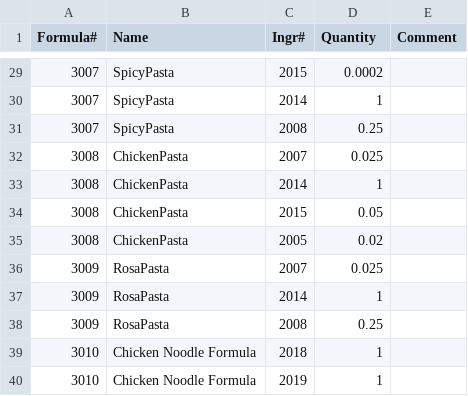
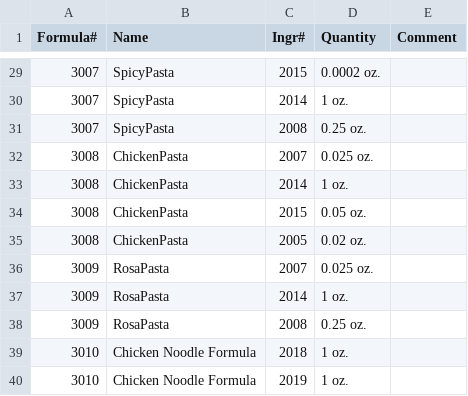
Before and after one commit to dylPeters15/hypothetical-code, a CSV file: importexport/formulas_valid.csv, drawn as a sheet; only a part is shown, gaps mark what is left out; the diff covers the shown part only.

```diff
--- a/importexport/formulas_valid.csv
+++ b/importexport/formulas_valid.csv
@@ -29,12 +29,12 @@ Formula#,Name,Ingr#,Quantity,Comment
-3007,SpicyPasta,2015,0.0002,
-3007,SpicyPasta,2014,1,
-3007,SpicyPasta,2008,0.25,
-3008,ChickenPasta,2007,0.025,
-3008,ChickenPasta,2014,1,
-3008,ChickenPasta,2015,0.05,
-3008,ChickenPasta,2005,0.02,
-3009,RosaPasta,2007,0.025,
-3009,RosaPasta,2014,1,
-3009,RosaPasta,2008,0.25,
-3010,Chicken Noodle Formula,2018,1,
-3010,Chicken Noodle Formula,2019,1,
+3007,SpicyPasta,2015,0.0002 oz.,
+3007,SpicyPasta,2014,1 oz.,
+3007,SpicyPasta,2008,0.25 oz.,
+3008,ChickenPasta,2007,0.025 oz.,
+3008,ChickenPasta,2014,1 oz.,
+3008,ChickenPasta,2015,0.05 oz.,
+3008,ChickenPasta,2005,0.02 oz.,
+3009,RosaPasta,2007,0.025 oz.,
+3009,RosaPasta,2014,1 oz.,
+3009,RosaPasta,2008,0.25 oz.,
+3010,Chicken Noodle Formula,2018,1 oz.,
+3010,Chicken Noodle Formula,2019,1 oz.,
```
Also changed, not shown: 27 edited cells elsewhere in this file, 2 other files.
